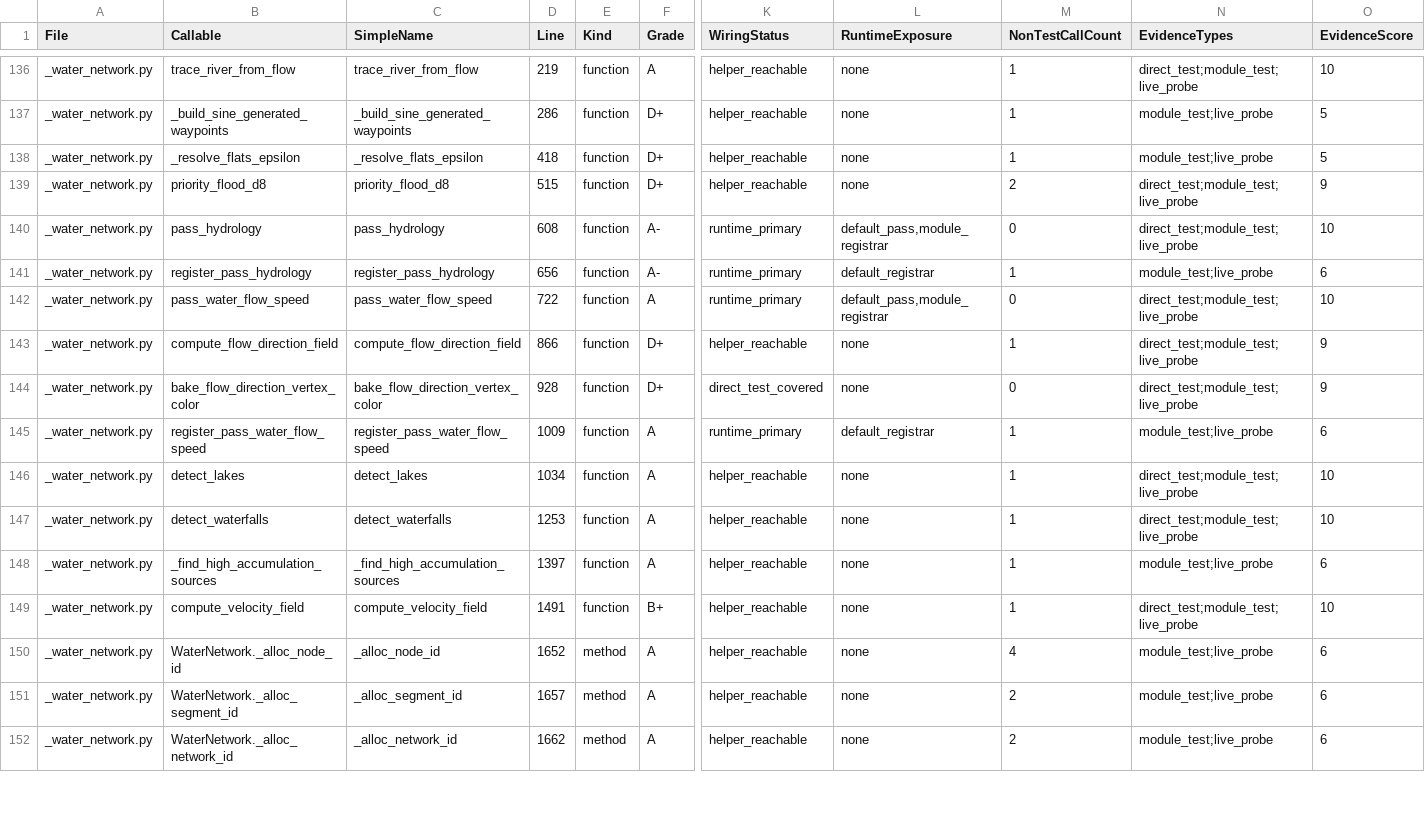
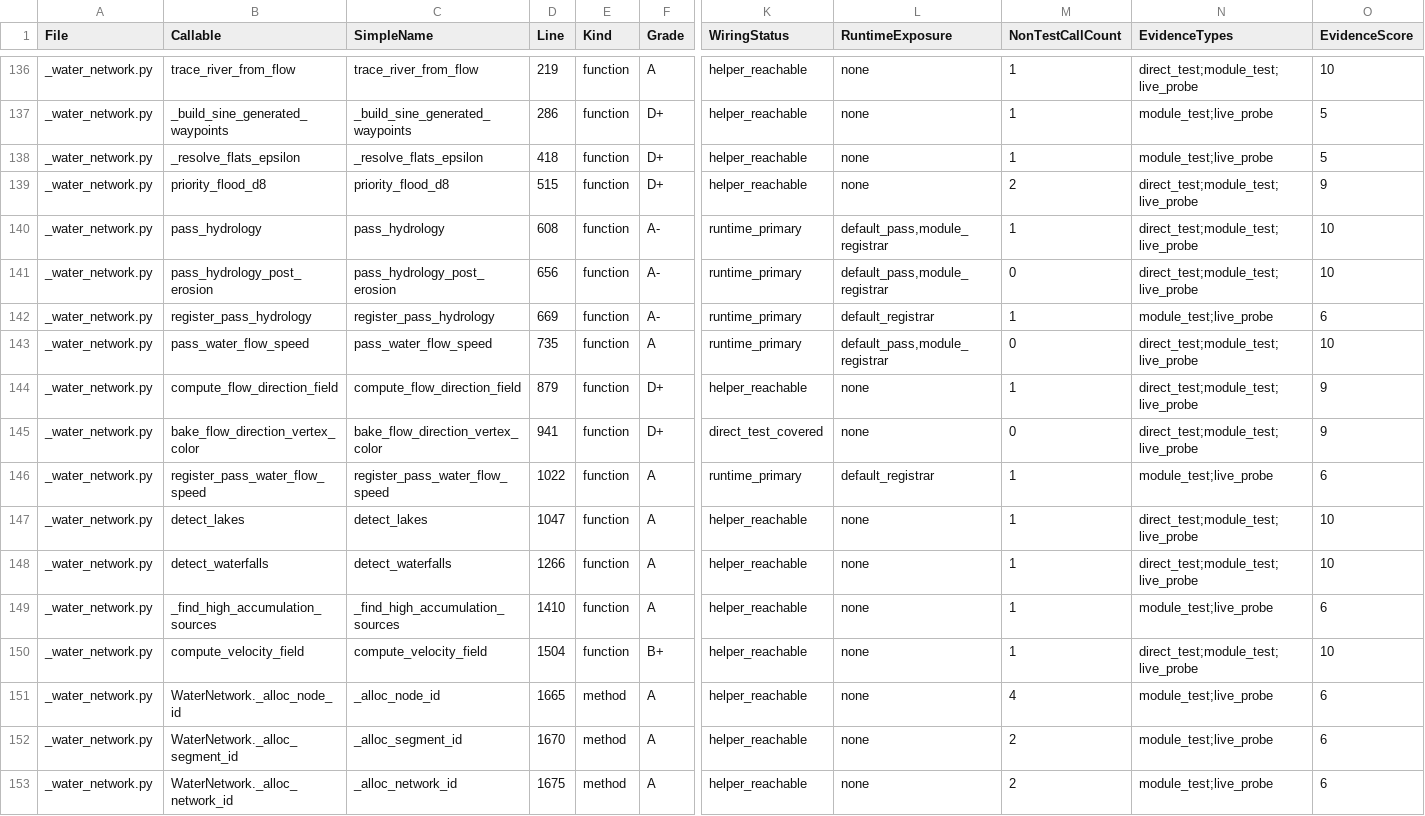
Before and after one commit to Sharks820/veilbreakers-terrain, a CSV file: output/verification/CALLABLE_VERIFICATION_MATRIX.csv, drawn as a sheet; only a part is shown, gaps mark what is left out; addresses are those after the commit; rows hold the shown columns only; the diff covers the shown part only; the diff names each change by its address in the sheet, - before the commit and + after, or states it on an @@ line.

Commit message:
fix: repair PR9 guardrail evidence gates

```diff
--- a/output/verification/CALLABLE_VERIFICATION_MATRIX.csv
+++ b/output/verification/CALLABLE_VERIFICATION_MATRIX.csv
-M140 (NonTestCallCount): 0
+M140 (NonTestCallCount): 1
+row 141: _water_network.py | pass_hydrology_post_erosion | pass_hydrology_post_erosion | 656 | function | A- | runtime_primary | default_pass,module_registrar | 0 | direct_test;module_test;live_probe | 10
-D142 (Line): 656
+D142 (Line): 669
-D143 (Line): 722
+D143 (Line): 735
-D144 (Line): 866
+D144 (Line): 879
-D145 (Line): 928
+D145 (Line): 941
-D146 (Line): 1009
+D146 (Line): 1022
-D147 (Line): 1034
+D147 (Line): 1047
-D148 (Line): 1253
+D148 (Line): 1266
-D149 (Line): 1397
+D149 (Line): 1410
-D150 (Line): 1491
+D150 (Line): 1504
-D151 (Line): 1652
+D151 (Line): 1665
-D152 (Line): 1657
+D152 (Line): 1670
-D153 (Line): 1662
+D153 (Line): 1675
```
Also changed, not shown: 1 added row and 56 edited cells elsewhere in this file, 9 other files.
